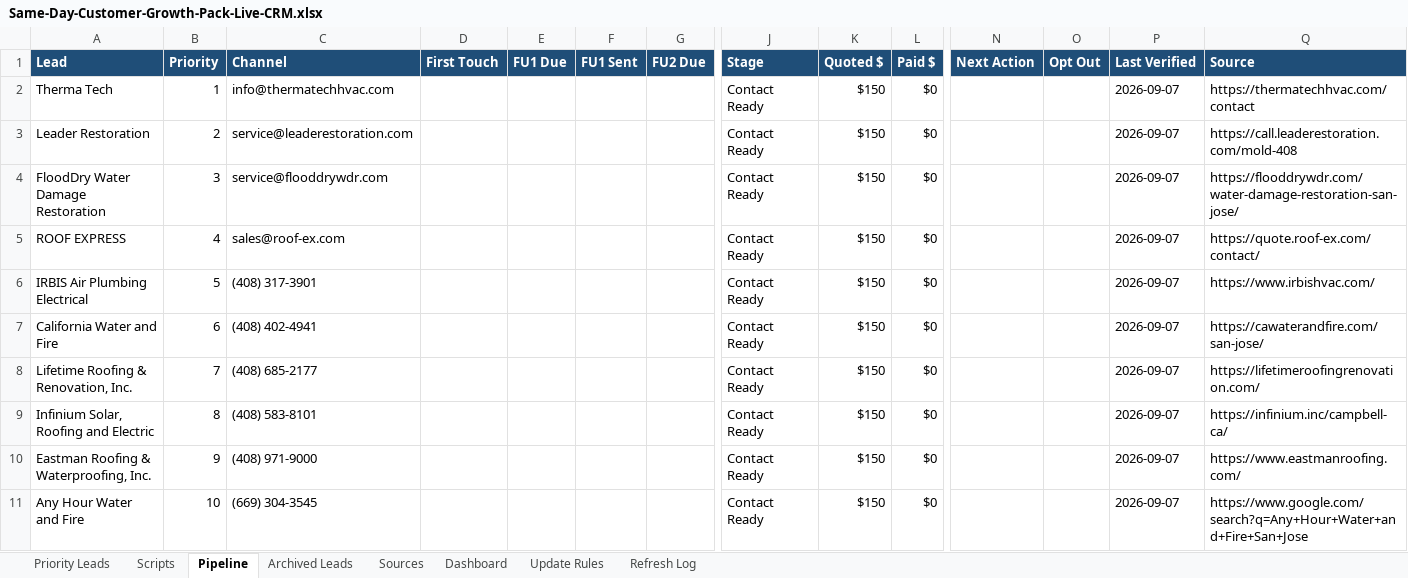
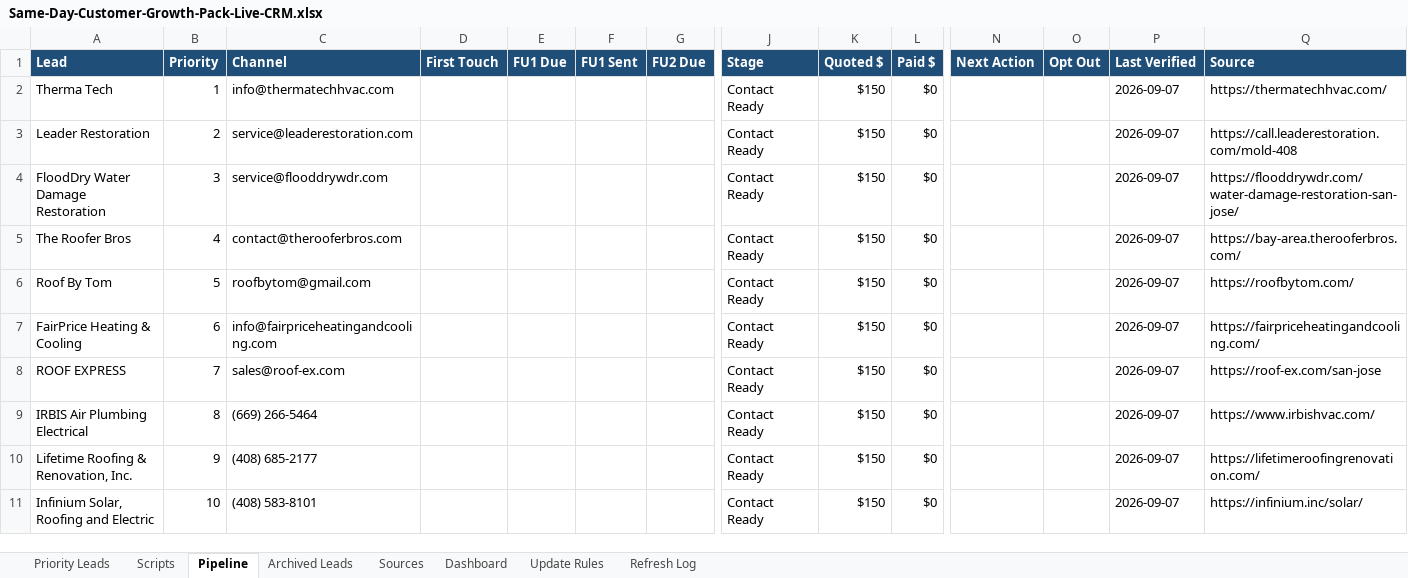
Before and after one commit to anastaysia94-sudo/founder-os, an Excel workbook: sales-engine/Same-Day-Customer-Growth-Pack-Live-CRM.xlsx, sheet Pipeline, drawn as a sheet; only a part is shown, gaps mark what is left out; values as stored, in another font and other column widths than the file's, no borders; conditional formats not drawn; removed rows and columns are numbered as before the commit, all else as after; rows hold the shown columns only; the diff names each change by its address in the sheet, - before the commit and + after, or states it on an @@ line.

```diff
--- a/sales-engine/Same-Day-Customer-Growth-Pack-Live-CRM.xlsx (sheet Pipeline)
+++ b/sales-engine/Same-Day-Customer-Growth-Pack-Live-CRM.xlsx (sheet Pipeline)
-Q2 (Source): https://thermatechhvac.com/contact
+Q2 (Source): https://thermatechhvac.com/
+row 5: The Roofer Bros | 4 | contact@therooferbros.com |  |  |  |  | Contact Ready | $150 | $0 |  |  | 2026-09-07 | https://bay-area.therooferbros.com/
+row 6: Roof By Tom | 5 | roofbytom@gmail.com |  |  |  |  | Contact Ready | $150 | $0 |  |  | 2026-09-07 | https://roofbytom.com/
+row 7: FairPrice Heating & Cooling | 6 | info@fairpriceheatingandcooling.com |  |  |  |  | Contact Ready | $150 | $0 |  |  | 2026-09-07 | https://fairpriceheatingandcooling.com/
-B8 (Priority): 4
+B8 (Priority): 7
-Q8 (Source): https://quote.roof-ex.com/contact/
+Q8 (Source): https://roof-ex.com/san-jose
-B9 (Priority): 5
+B9 (Priority): 8
-C9 (Channel): (408) 317-3901
+C9 (Channel): (669) 266-5464
-row 7: California Water and Fire | 6 | (408) 402-4941 |  |  |  |  | Contact Ready | $150 | $0 |  |  | 2026-09-07 | https://cawaterandfire.com/san-jose/
-B10 (Priority): 7
+B10 (Priority): 9
-B11 (Priority): 8
+B11 (Priority): 10
-Q11 (Source): https://infinium.inc/campbell-ca/
+Q11 (Source): https://infinium.inc/solar/
-row 10: Eastman Roofing & Waterproofing, Inc. | 9 | (408) 971-9000 |  |  |  |  | Contact Ready | $150 | $0 |  |  | 2026-09-07 | https://www.eastmanroofing.com/
-row 11: Any Hour Water and Fire | 10 | (669) 304-3545 |  |  |  |  | Contact Ready | $150 | $0 |  |  | 2026-09-07 | https://www.google.com/search?q=Any+Hour+Water+and+Fire+San+Jose
```
Also changed, not shown: sheet Priority Leads, sheet Sources.
